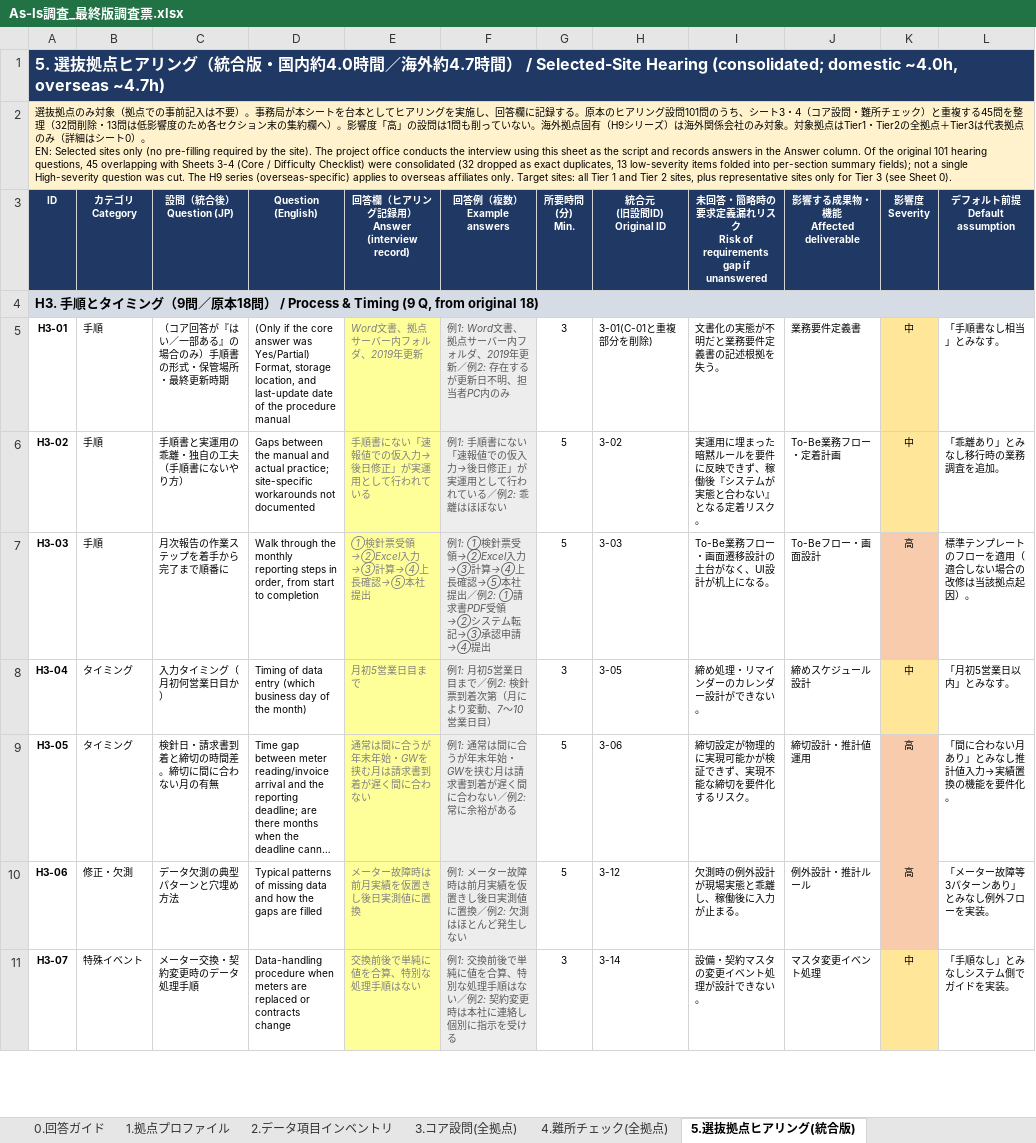
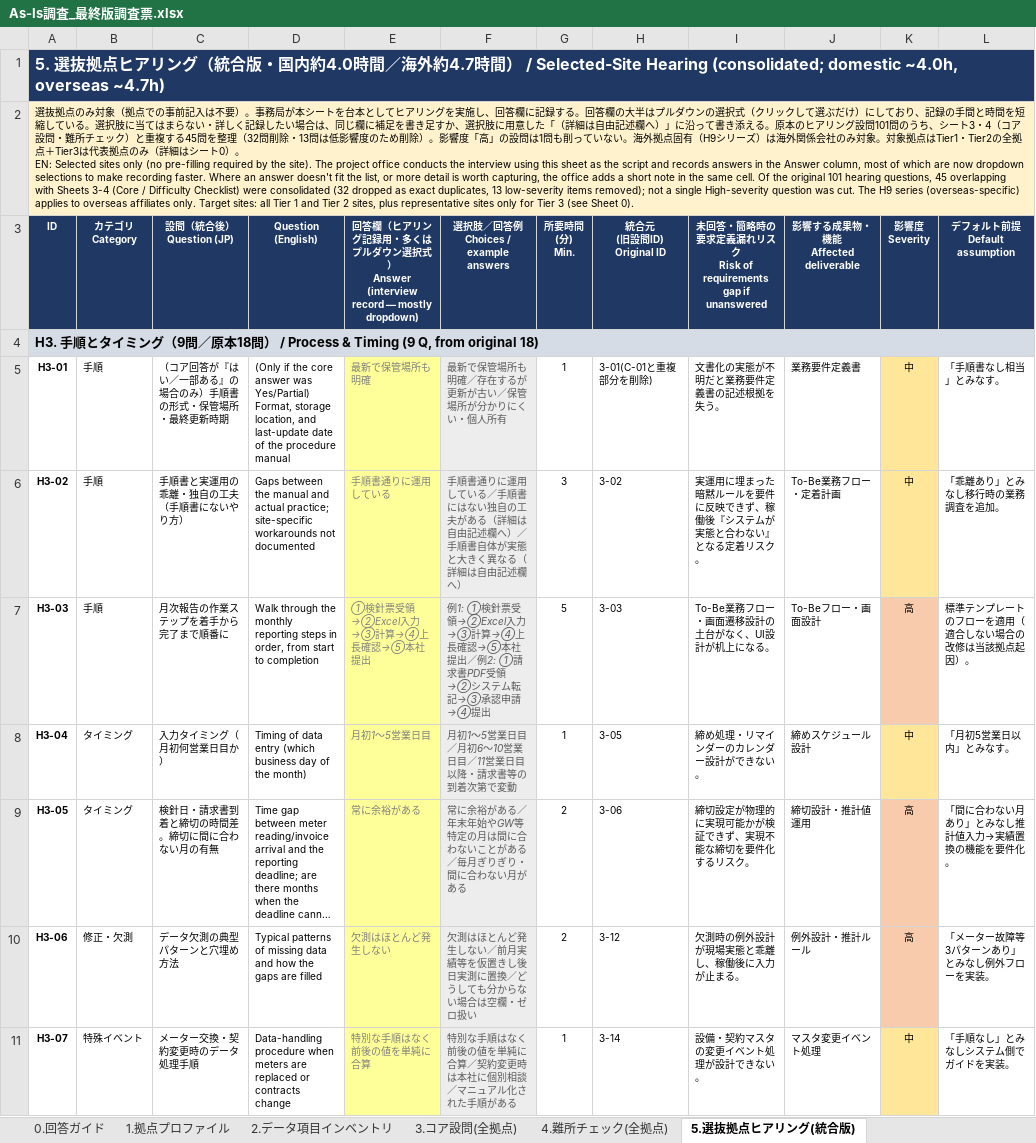
Before and after one commit to tk-tus2-cloud/free_creative, an Excel workbook: docs/As-Is調査_最終版調査票.xlsx, sheet 5.選抜拠点ヒアリング(統合版), drawn as a sheet; only a part is shown; long unchanged cells end in …; values as stored, in another font and other column widths than the file's, no borders; ↵ is a line break in a cell; the diff covers the shown part only; the diff names each change by its address in the sheet, - before the commit and + after, or states it on an @@ line.

```diff
--- a/docs/As-Is調査_最終版調査票.xlsx (sheet 5.選抜拠点ヒアリング(統合版))
+++ b/docs/As-Is調査_最終版調査票.xlsx (sheet 5.選抜拠点ヒアリング(統合版))
-A2 (ID): …る。原本のヒアリング設問101問のうち、シート3・4（コア設問・難所チェック）と重複する45問を整理（32問削除・13問は低影響度のため各セクション末の集約欄へ）。影響度「高」の設問は1問も削っていない。海外拠点固有（H9シリーズ）は海外関係会社のみ対象。対象拠点はTier1・Tier2の全拠点＋Tier3は代表拠点のみ（詳細はシート0）。 ↵ EN: Selected sites only (no pre-filling required by the site). The project office conducts the interview using this sheet as the script and records answers in the Answer column. Of the original 101 hearing questions, 45 overlapping with Sheets 3-4 (Core / Difficulty Checklist) were consolidated (32 dropped as exact duplicates, 13 low-severity items folded into per-section summary fields); not a…
+A2 (ID): …る。回答欄の大半はプルダウンの選択式（クリックして選ぶだけ）にしており、記録の手間と時間を短縮している。選択肢に当てはまらない・詳しく記録したい場合は、同じ欄に補足を書き足すか、選択肢に用意した「（詳細は自由記述欄へ）」に沿って書き添える。原本のヒアリング設問101問のうち、シート3・4（コア設問・難所チェック）と重複する45問を整理（32問削除・13問は低影響度のため削除）。影響度「高」の設問は1問も削っていない。海外拠点固有（H9シリーズ）は海外関係会社のみ対象。対象拠点はTier1・Tier2の全拠点＋Tier3は代表拠点のみ（詳細はシート0）。 ↵ EN: Selected sites only (no pre-filling required by the site). The project office conducts the interview using this sheet as the script and records answers in the Answer column, most of which are now dropdown selections to make recording faster. Where an answer doesn't fit the list, or more detail is worth capturing, the office adds a short note in the same cell. Of the original 101 hearing questions, 45 overlapping with Sheets 3-4 (Core / Difficulty Checklist) were consolidated (32 dropped as exact duplicates, 13 low-severity items removed); not a…
-E3: …グ記録用） ↵ Answer (interview record)
+E3: …グ記録用・多くはプルダウン選択式） ↵ Answer (interview record — mostly dropdown)
-F3: 回答例（複数） ↵ Example answers
+F3: 選択肢／回答例 ↵ Choices / example answers
-E5: Word文書、拠点サーバー内フォルダ、2019年更新
+E5: 最新で保管場所も明確
-F5: 例1: Word文書、拠点サーバー内フォルダ、2019年更新／例2: 存在するが更新日不明、担当者PC内のみ
+F5: 最新で保管場所も明確／存在するが更新が古い／保管場所が分かりにくい・個人所有
-G5 (所要時間 (分) Min.): 3
+G5 (所要時間 (分) Min.): 1
-E6: 手順書にない「速報値での仮入力→後日修正」が実運用として行われている
+E6: 手順書通りに運用している
-F6: 例1: 手順書にない「速報値での仮入力→後日修正」が実運用として行われている／例2: 乖離はほぼない
+F6: 手順書通りに運用している／手順書にはない独自の工夫がある（詳細は自由記述欄へ）／手順書自体が実態と大きく異なる（詳細は自由記述欄へ）
-G6 (所要時間 (分) Min.): 5
+G6 (所要時間 (分) Min.): 3
-E8: 月初5営業日目まで
+E8: 月初1〜5営業日目
-F8: 例1: 月初5営業日目まで／例2: 検針票到着次第（月により変動、7〜10営業日目）
+F8: 月初1〜5営業日目／月初6〜10営業日目／11営業日目以降・請求書等の到着次第で変動
-G8 (所要時間 (分) Min.): 3
+G8 (所要時間 (分) Min.): 1
-E9: 通常は間に合うが年末年始・GWを挟む月は請求書到着が遅く間に合わない
+E9: 常に余裕がある
-F9: 例1: 通常は間に合うが年末年始・GWを挟む月は請求書到着が遅く間に合わない／例2: 常に余裕がある
+F9: 常に余裕がある／年末年始やGW等特定の月は間に合わないことがある／毎月ぎりぎり・間に合わない月がある
-G9:G10 (所要時間 (分) Min.): 5
+G9:G10 (所要時間 (分) Min.): 2
-E10: メーター故障時は前月実績を仮置きし後日実測値に置換
+E10: 欠測はほとんど発生しない
-F10: 例1: メーター故障時は前月実績を仮置きし後日実測値に置換／例2: 欠測はほとんど発生しない
+F10: 欠測はほとんど発生しない／前月実績等を仮置きし後日実測に置換／どうしても分からない場合は空欄・ゼロ扱い
-E11: 交換前後で単純に値を合算、特別な処理手順はない
+E11: 特別な手順はなく前後の値を単純に合算
-F11: 例1: 交換前後で単純に値を合算、特別な処理手順はない／例2: 契約変更時は本社に連絡し個別に指示を受ける
+F11: 特別な手順はなく前後の値を単純に合算／契約変更時は本社に個別相談／マニュアル化された手順がある
-G11 (所要時間 (分) Min.): 3
+G11 (所要時間 (分) Min.): 1
```
Also changed, not shown: 153 edited cells elsewhere in this sheet, sheet 0.回答ガイド.
